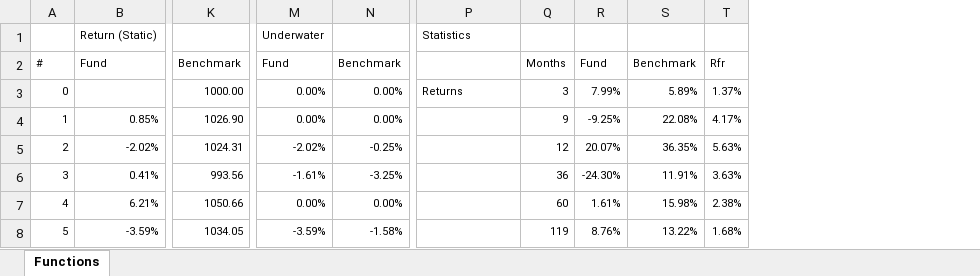
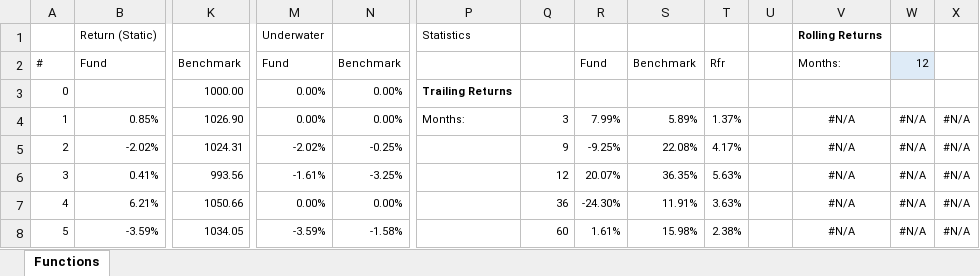
Before and after one commit to chris-kc-cheng/ftk-excel, an Excel workbook: ftk.xlsx, sheet Functions, drawn as a sheet; only a part is shown, gaps mark what is left out; values as stored, in another font and other column widths than the file's, no borders; removed rows and columns are numbered as before the commit, all else as after; rows hold the shown columns only; the diff covers the shown part only; the diff names each change by its address in the sheet, - before the commit and + after, or states it on an @@ line.

Commit message:
Added rolling returns

```diff
--- a/ftk.xlsx (sheet Functions)
+++ b/ftk.xlsx (sheet Functions)
+column U, empty
+column V, rows 1-2: Rolling Returns | Months:; rows 4-8: all #N/A
+column W, row 2: 12; rows 4-8: all #N/A
+column X, rows 4-8: all #N/A
-Q2: Months
+Q2: (empty)
-row 3: 0 |  | 1000.00 | 0.00% | 0.00% | Returns | 3 | 7.99% | 5.89% | 1.37%
+row 3: 0 |  | 1000.00 | 0.00% | 0.00% | Trailing Returns
-P4: (empty)
+P4: Months:
-Q4: 9
+Q4: 3
-R4: -9.25%
+R4: 7.99%
-S4: 22.08%
+S4: 5.89%
-T4: 4.17%
+T4: 1.37%
-Q5: 12
+Q5: 9
-R5: 20.07%
+R5: -9.25%
-S5: 36.35%
+S5: 22.08%
-T5: 5.63%
+T5: 4.17%
-Q6: 36
+Q6: 12
-R6: -24.30%
+R6: 20.07%
-S6: 11.91%
+S6: 36.35%
-T6: 3.63%
+T6: 5.63%
-Q7: 60
+Q7: 36
-R7: 1.61%
+R7: -24.30%
-S7: 15.98%
+S7: 11.91%
-T7: 2.38%
+T7: 3.63%
-Q8: 119
+Q8: 60
-R8: 8.76%
+R8: 1.61%
-S8: 13.22%
+S8: 15.98%
-T8: 1.68%
+T8: 2.38%
```
Also changed, not shown: 37 edited cells and cell formats elsewhere in this sheet, formulas that keep their value, 1 other file.
